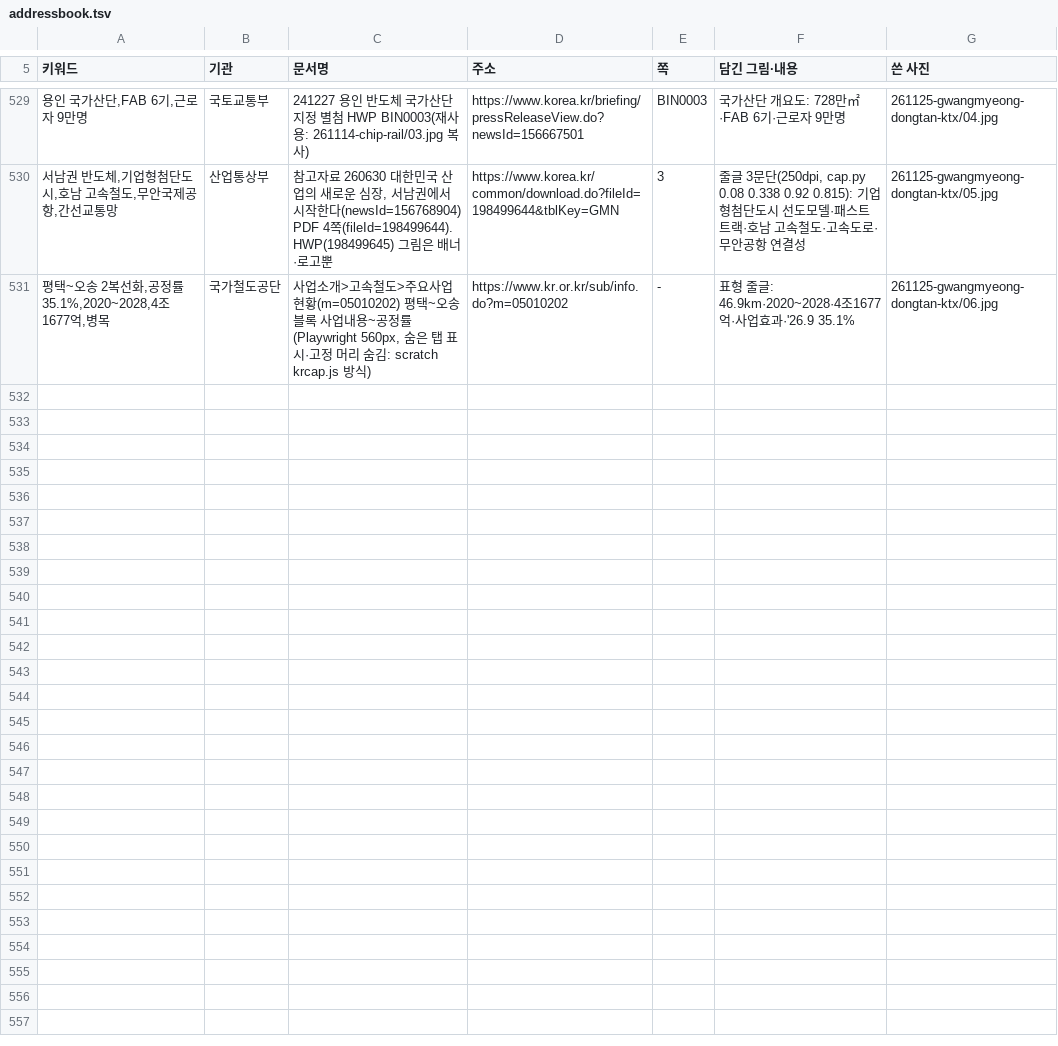
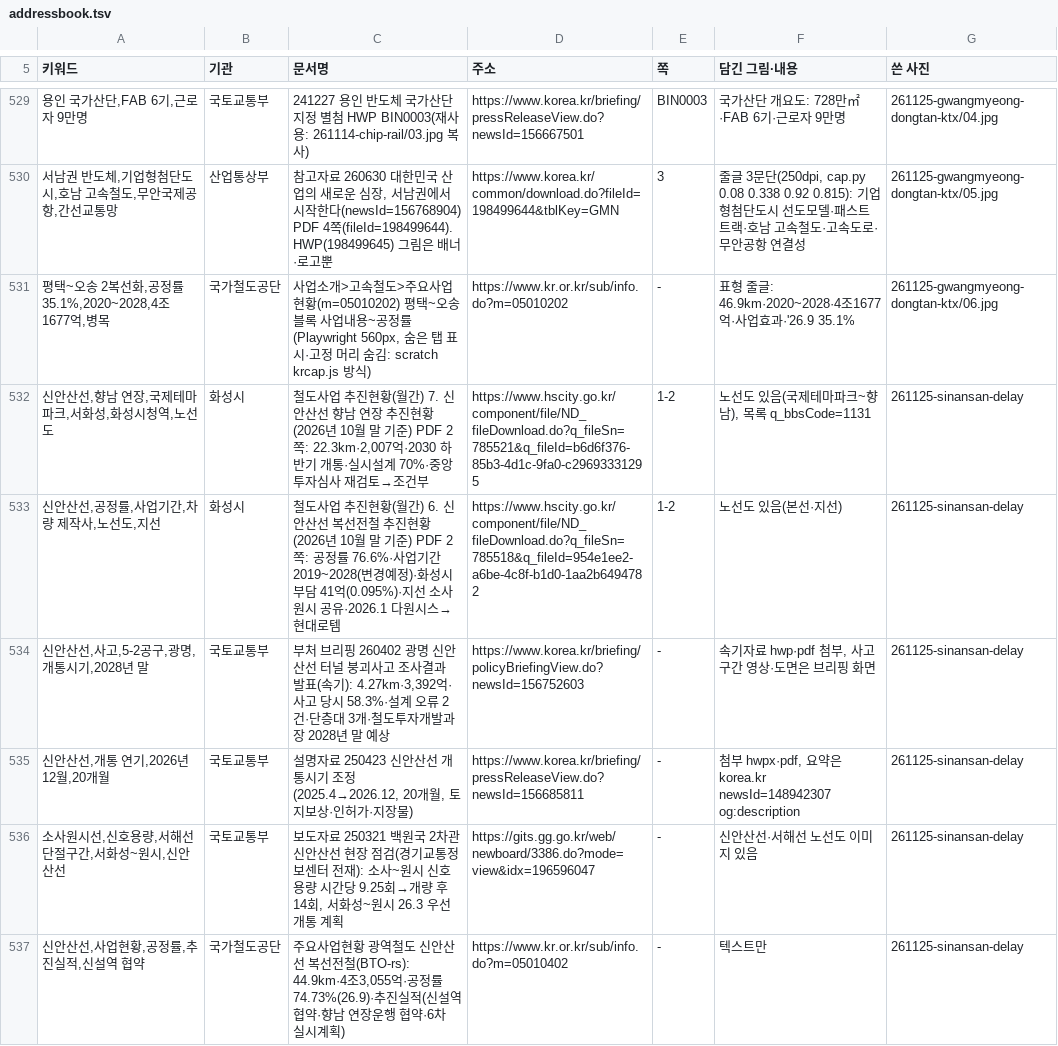
Before and after one commit to min123172317-max/blog-images, a TSV file: addressbook.tsv, drawn as a sheet; only a part is shown, gaps mark what is left out; the diff names each change by its address in the sheet, - before the commit and + after, or states it on an @@ line.

```diff
--- a/addressbook.tsv
+++ b/addressbook.tsv
+row 532: 신안산선,향남 연장,국제테마파크,서화성,화성시청역,노선도 | 화성시 | 철도사업 추진현황(월간) 7. 신안산선 향남 연장 추진현황(2026년 10월 말 기준) PDF 2쪽: 22.3km·2,007억·2030 하반기 개통·실시설계 70%·중앙투자심사 재검토→조건부 | https://www.hscity.go.kr/component/file/ND_fileDownload.do?q_fileSn=785521&q_fileId=b6d6f376-85b3-4d1c-9fa0-c29693331295 | 1-2 | 노선도 있음(국제테마파크~향남), 목록 q_bbsCode=1131 | 261125-sinansan-delay
+row 533: 신안산선,공정률,사업기간,차량 제작사,노선도,지선 | 화성시 | 철도사업 추진현황(월간) 6. 신안산선 복선전철 추진현황(2026년 10월 말 기준) PDF 2쪽: 공정률 76.6%·사업기간 2019~2028(변경예정)·화성시 부담 41억(0.095%)·지선 소사원시 공유·2026.1 다원시스→현대로템 | https://www.hscity.go.kr/component/file/ND_fileDownload.do?q_fileSn=785518&q_fileId=954e1ee2-a6be-4c8f-b1d0-1aa2b6494782 | 1-2 | 노선도 있음(본선·지선) | 261125-sinansan-delay
+row 534: 신안산선,사고,5-2공구,광명,개통시기,2028년 말 | 국토교통부 | 부처 브리핑 260402 광명 신안산선 터널 붕괴사고 조사결과 발표(속기): 4.27km·3,392억·사고 당시 58.3%·설계 오류 2건·단층대 3개·철도투자개발과장 2028년 말 예상 | https://www.korea.kr/briefing/policyBriefingView.do?newsId=156752603 | - | 속기자료 hwp·pdf 첨부, 사고 구간 영상·도면은 브리핑 화면 | 261125-sinansan-delay
+row 535: 신안산선,개통 연기,2026년 12월,20개월 | 국토교통부 | 설명자료 250423 신안산선 개통시기 조정(2025.4→2026.12, 20개월, 토지보상·인허가·지장물) | https://www.korea.kr/briefing/pressReleaseView.do?newsId=156685811 | - | 첨부 hwpx·pdf, 요약은 korea.kr newsId=148942307 og:description | 261125-sinansan-delay
+row 536: 소사원시선,신호용량,서해선 단절구간,서화성~원시,신안산선 | 국토교통부 | 보도자료 250321 백원국 2차관 신안산선 현장 점검(경기교통정보센터 전재): 소사~원시 신호용량 시간당 9.25회→개량 후 14회, 서화성~원시 26.3 우선 개통 계획 | https://gits.gg.go.kr/web/newboard/3386.do?mode=view&idx=196596047 | - | 신안산선·서해선 노선도 이미지 있음 | 261125-sinansan-delay
+row 537: 신안산선,사업현황,공정률,추진실적,신설역 협약 | 국가철도공단 | 주요사업현황 광역철도 신안산선 복선전철(BTO-rs): 44.9km·4조3,055억·공정률 74.73%(26.9)·추진실적(신설역 협약·향남 연장운행 협약·6차 실시계획) | https://www.kr.or.kr/sub/info.do?m=05010402 | - | 텍스트만 | 261125-sinansan-delay
```
Also changed, not shown: 1 other file.
